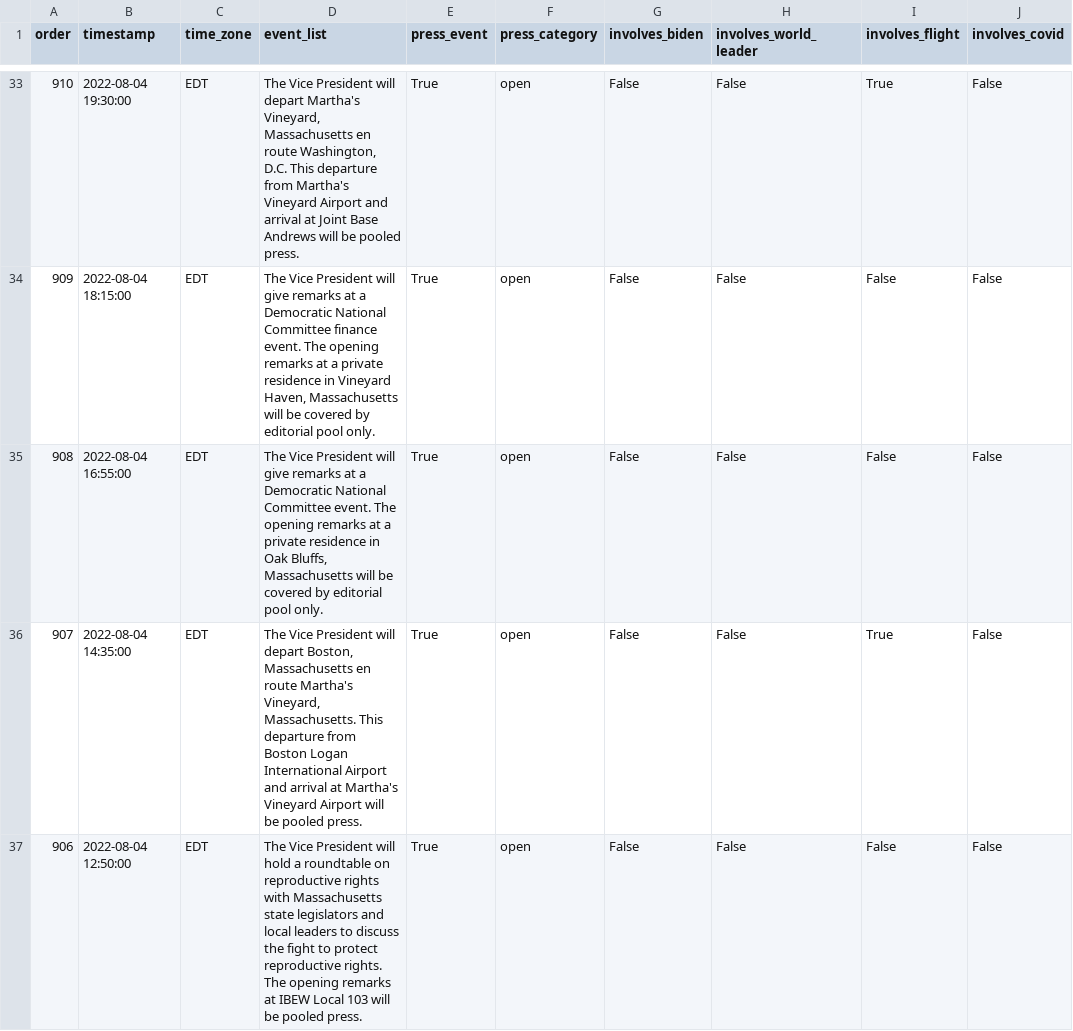
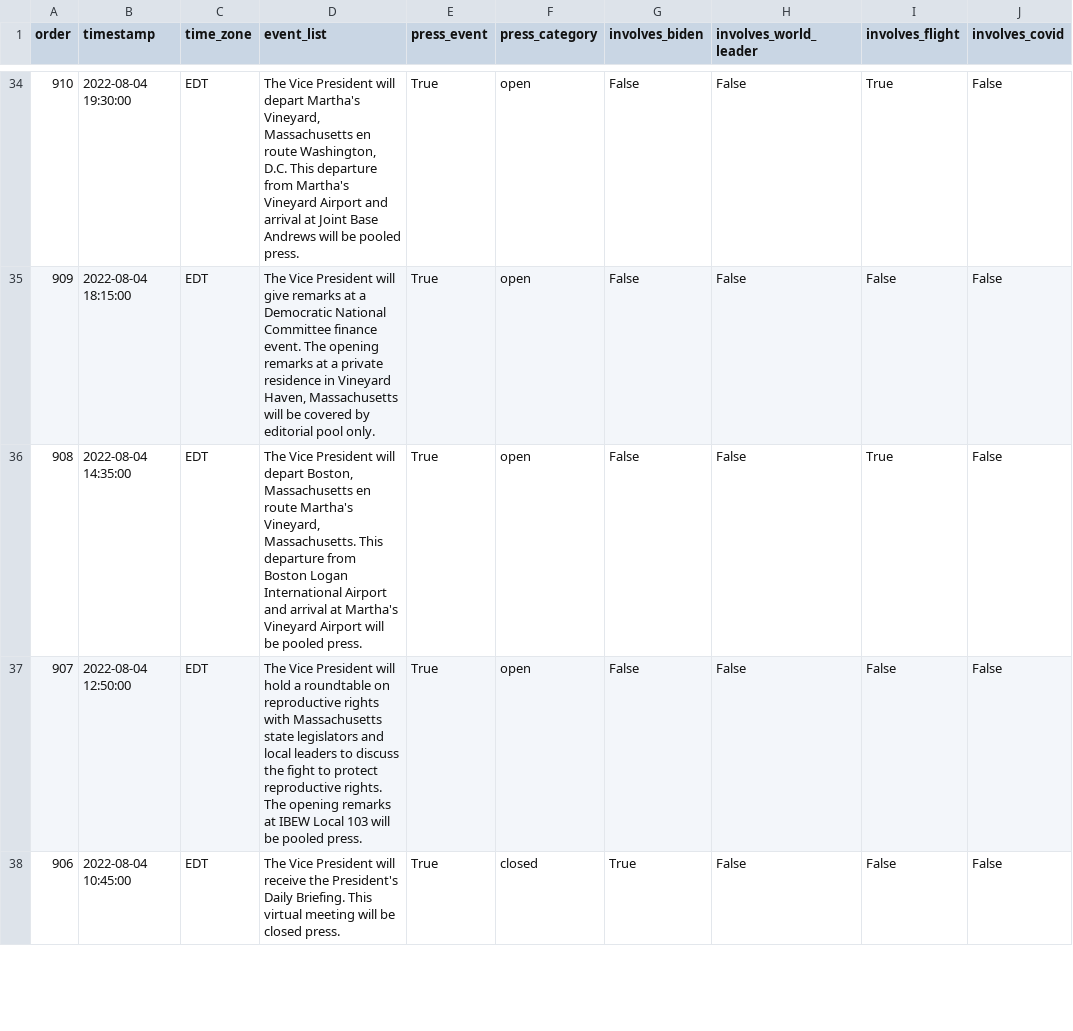
Before and after one commit to datadesk/kamala-harris-schedules, a CSV file: data.csv, drawn as a sheet; only a part is shown, gaps mark what is left out; addresses are those after the commit; the diff covers the shown part only; the diff names each change by its address in the sheet, - before the commit and + after, or states it on an @@ line.

```diff
--- a/data.csv
+++ b/data.csv
-B36 (timestamp): 2022-08-04 16:55:00
+B36 (timestamp): 2022-08-04 14:35:00
-D36 (event_list): …President will give remarks at a Democratic National Committee event. The opening remarks at a private residence in Oak Bluffs, Massachusetts will be covered by editorial pool only.
+D36 (event_list): …President will depart Boston, Massachusetts en route Martha's Vineyard, Massachusetts. This departure from Boston Logan International Airport and arrival at Martha's Vineyard Airport will be pooled press.
-I36 (involves_flight): False
+I36 (involves_flight): True
-B37 (timestamp): 2022-08-04 14:35:00
+B37 (timestamp): 2022-08-04 12:50:00
-D37 (event_list): …President will depart Boston, Massachusetts en route Martha's Vineyard, Massachusetts. This departure from Boston Logan International Airport and arrival at Martha's Vineyard Airport will be…
+D37 (event_list): …President will hold a roundtable on reproductive rights with Massachusetts state legislators and local leaders to discuss the fight to protect reproductive rights. The opening remarks at IBEW Local 103 will be…
-I37 (involves_flight): True
+I37 (involves_flight): False
-B38 (timestamp): 2022-08-04 12:50:00
+B38 (timestamp): 2022-08-04 10:45:00
-D38 (event_list): …President will hold a roundtable on reproductive rights with Massachusetts state legislators and local leaders to discuss the fight to protect reproductive rights. The opening remarks at IBEW Local 103 will be pooled press.
+D38 (event_list): …President will receive the President's Daily Briefing. This virtual meeting will be closed press.
-F38 (press_category): open
+F38 (press_category): closed
-G38 (involves_biden): False
+G38 (involves_biden): True
```
Also changed, not shown: 1 added row and 11 edited cells elsewhere in this file.
